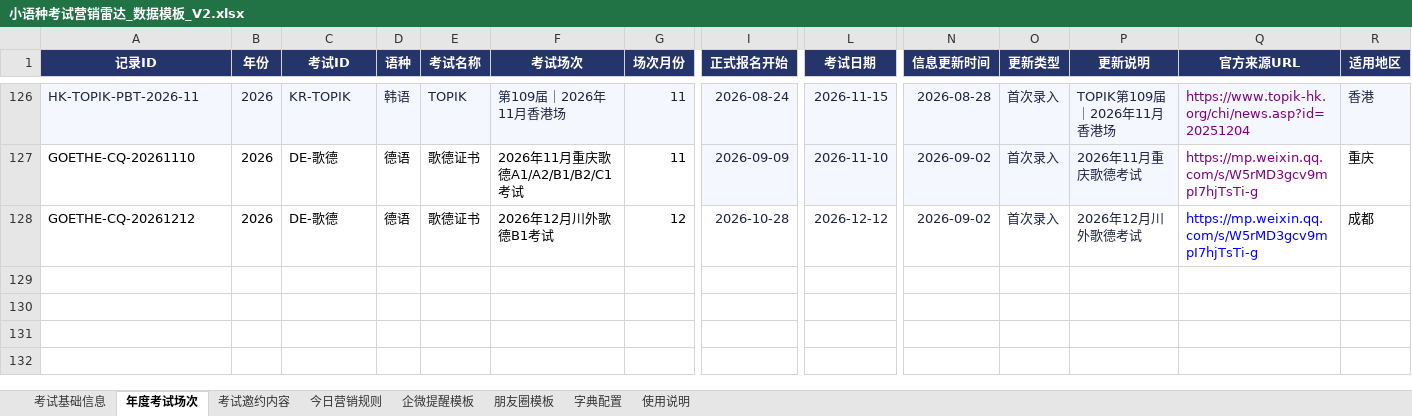
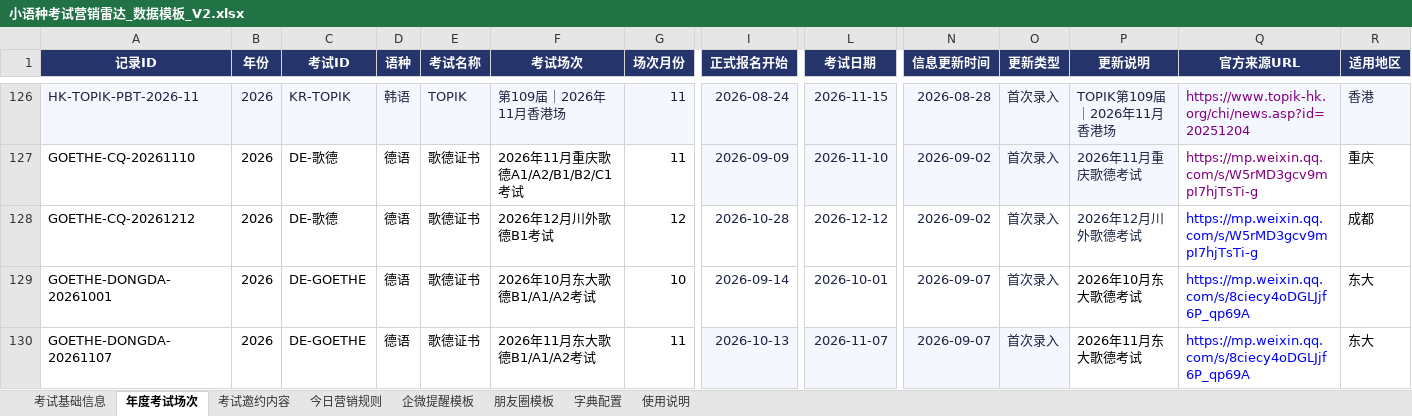
Before and after one commit to shinywaycui/exam-radar, an Excel workbook: 小语种考试营销雷达_数据模板_V2.xlsx, sheet 年度考试场次, drawn as a sheet; only a part is shown, gaps mark what is left out; values as stored, in another font and other column widths than the file's, no borders; rows hold the shown columns only; the diff names each change by its address in the sheet, - before the commit and + after, or states it on an @@ line.

```diff
--- a/小语种考试营销雷达_数据模板_V2.xlsx (sheet 年度考试场次)
+++ b/小语种考试营销雷达_数据模板_V2.xlsx (sheet 年度考试场次)
+row 129: GOETHE-DONGDA-20261001 | 2026 | DE-GOETHE | 德语 | 歌德证书 | 2026年10月东大歌德B1/A1/A2考试 | 10 | 2026-09-14 | 2026-10-01 | 2026-09-07 | 首次录入 | 2026年10月东大歌德考试 | https://mp.weixin.qq.com/s/8ciecy4oDGLJjf6P_qp69A | 东大
+row 130: GOETHE-DONGDA-20261107 | 2026 | DE-GOETHE | 德语 | 歌德证书 | 2026年11月东大歌德B1/A1/A2考试 | 11 | 2026-10-13 | 2026-11-07 | 2026-09-07 | 首次录入 | 2026年11月东大歌德考试 | https://mp.weixin.qq.com/s/8ciecy4oDGLJjf6P_qp69A | 东大
```
Also changed, not shown: 1 other file.
